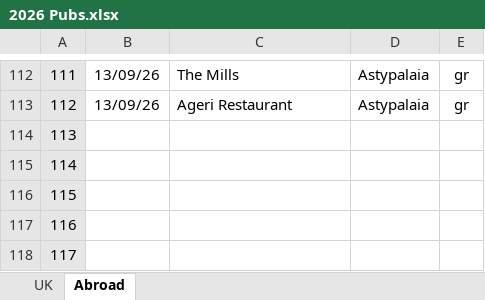
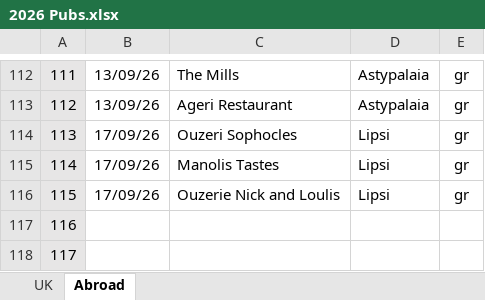
Before and after one commit to dwjhaines/WebSite, an Excel workbook: pubs/2026 Pubs.xlsx, sheet Abroad, drawn as a sheet; only a part is shown, gaps mark what is left out; values as stored, in another font and other column widths than the file's, no borders; the diff names each change by its address in the sheet, - before the commit and + after, or states it on an @@ line.

```diff
--- a/pubs/2026 Pubs.xlsx (sheet Abroad)
+++ b/pubs/2026 Pubs.xlsx (sheet Abroad)
-B114:B116: (empty)
+B114:B116: 17/09/26
-C114: (empty)
+C114: Ouzeri Sophocles
-D114:D116: (empty)
+D114:D116: Lipsi
-E114:E116: (empty)
+E114:E116: gr
-C115: (empty)
+C115: Manolis Tastes
-C116: (empty)
+C116: Ouzerie Nick and Loulis
```
Also changed, not shown: sheet UK, 3 other files.
